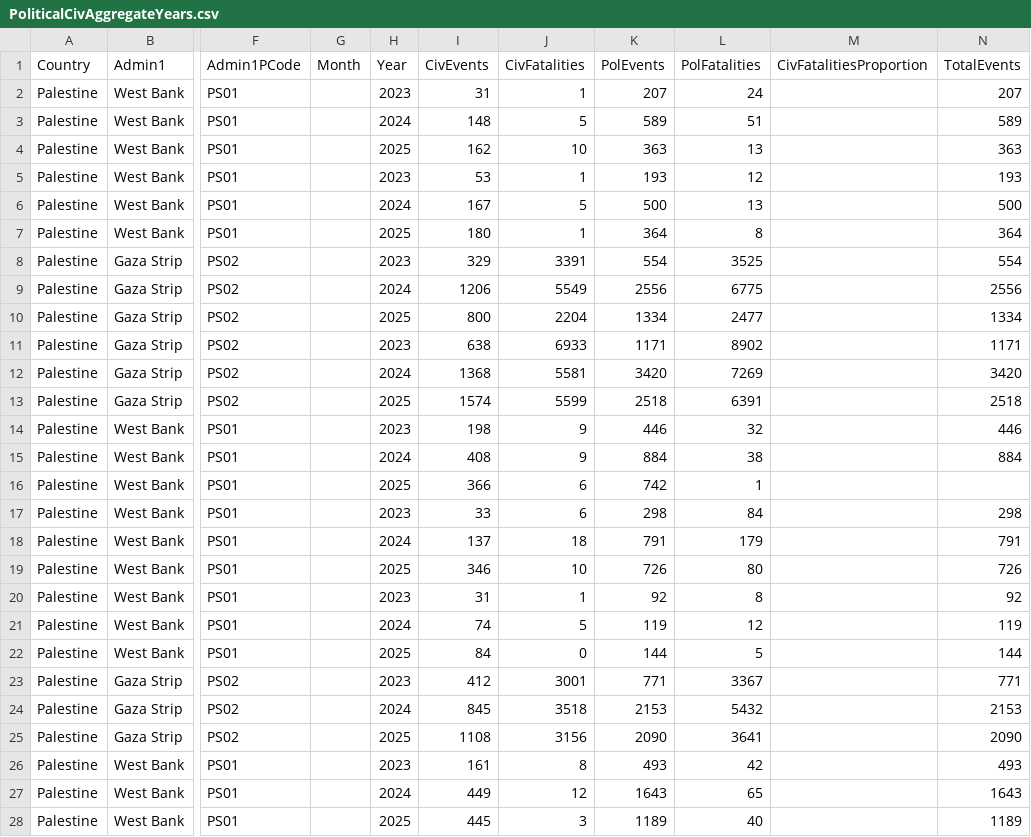
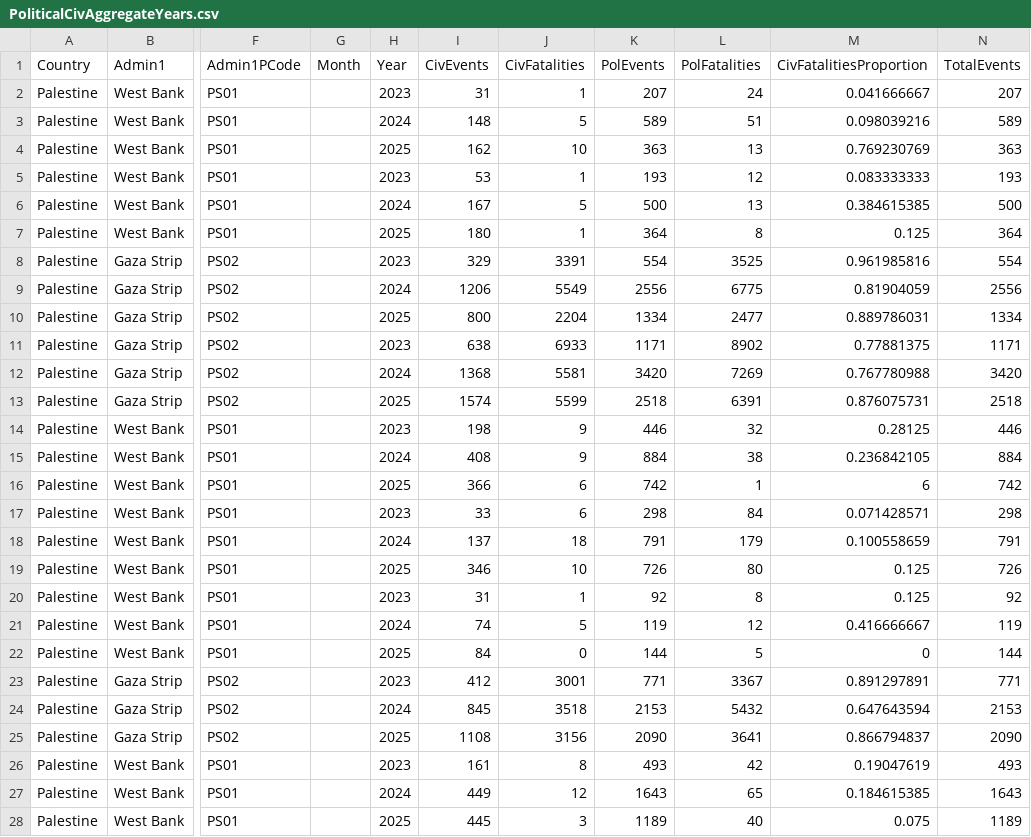
Before and after one commit to NazifaC/data, a CSV file: PoliticalCivAggregateYears.csv, drawn as a sheet; only a part is shown, gaps mark what is left out; the diff covers the shown part only; the diff names each change by its address in the sheet, - before the commit and + after, or states it on an @@ line.

Commit message:
Add files via upload

```diff
--- a/PoliticalCivAggregateYears.csv
+++ b/PoliticalCivAggregateYears.csv
-M2 (CivFatalitiesProportion): (empty)
+M2 (CivFatalitiesProportion): 0.041666667
-M3 (CivFatalitiesProportion): (empty)
+M3 (CivFatalitiesProportion): 0.098039216
-M4 (CivFatalitiesProportion): (empty)
+M4 (CivFatalitiesProportion): 0.769230769
-M5 (CivFatalitiesProportion): (empty)
+M5 (CivFatalitiesProportion): 0.083333333
-M6 (CivFatalitiesProportion): (empty)
+M6 (CivFatalitiesProportion): 0.384615385
-M7 (CivFatalitiesProportion): (empty)
+M7 (CivFatalitiesProportion): 0.125
-M8 (CivFatalitiesProportion): (empty)
+M8 (CivFatalitiesProportion): 0.961985816
-M9 (CivFatalitiesProportion): (empty)
+M9 (CivFatalitiesProportion): 0.81904059
-M10 (CivFatalitiesProportion): (empty)
+M10 (CivFatalitiesProportion): 0.889786031
-M11 (CivFatalitiesProportion): (empty)
+M11 (CivFatalitiesProportion): 0.77881375
-M12 (CivFatalitiesProportion): (empty)
+M12 (CivFatalitiesProportion): 0.767780988
-M13 (CivFatalitiesProportion): (empty)
+M13 (CivFatalitiesProportion): 0.876075731
-M14 (CivFatalitiesProportion): (empty)
+M14 (CivFatalitiesProportion): 0.28125
-M15 (CivFatalitiesProportion): (empty)
+M15 (CivFatalitiesProportion): 0.236842105
-M16 (CivFatalitiesProportion): (empty)
+M16 (CivFatalitiesProportion): 6
-N16 (TotalEvents): (empty)
+N16 (TotalEvents): 742
-M17 (CivFatalitiesProportion): (empty)
+M17 (CivFatalitiesProportion): 0.071428571
-M18 (CivFatalitiesProportion): (empty)
+M18 (CivFatalitiesProportion): 0.100558659
-M19:M20 (CivFatalitiesProportion): (empty)
+M19:M20 (CivFatalitiesProportion): 0.125
-M21 (CivFatalitiesProportion): (empty)
+M21 (CivFatalitiesProportion): 0.416666667
-M22 (CivFatalitiesProportion): (empty)
+M22 (CivFatalitiesProportion): 0
-M23 (CivFatalitiesProportion): (empty)
+M23 (CivFatalitiesProportion): 0.891297891
-M24 (CivFatalitiesProportion): (empty)
+M24 (CivFatalitiesProportion): 0.647643594
-M25 (CivFatalitiesProportion): (empty)
+M25 (CivFatalitiesProportion): 0.866794837
-M26 (CivFatalitiesProportion): (empty)
+M26 (CivFatalitiesProportion): 0.19047619
-M27 (CivFatalitiesProportion): (empty)
+M27 (CivFatalitiesProportion): 0.184615385
-M28 (CivFatalitiesProportion): (empty)
+M28 (CivFatalitiesProportion): 0.075
```
Also changed, not shown: 21 edited cells elsewhere in this file.
